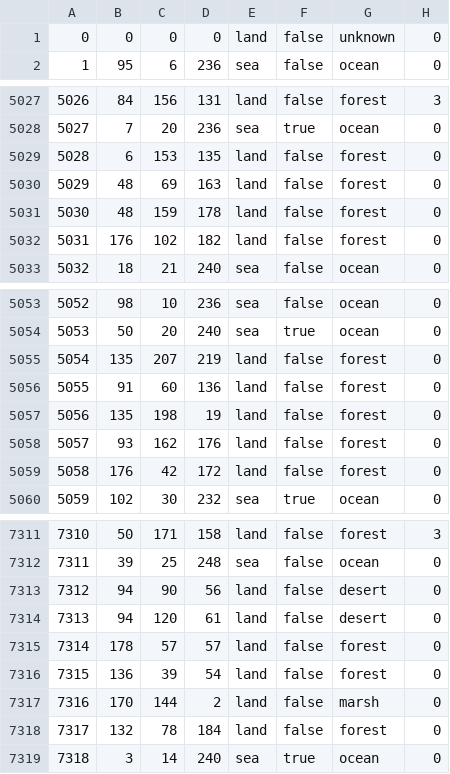
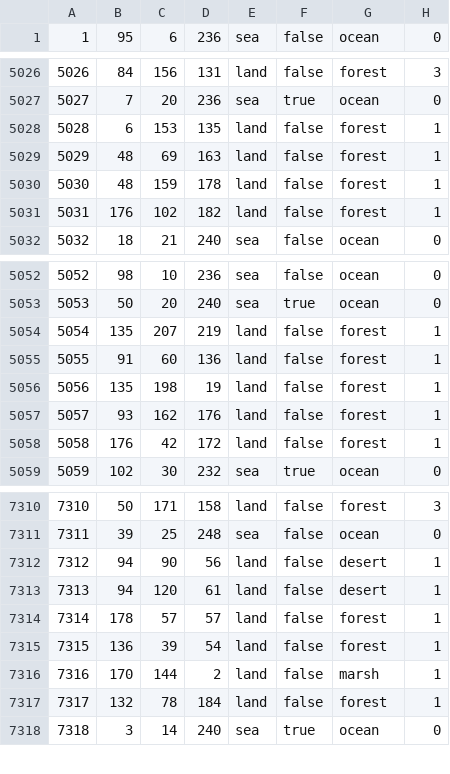
Before and after one commit to SoM-Team/Sons-of-Mobius, a CSV file: map/definition.csv, drawn as a sheet; only a part is shown, gaps mark what is left out; the diff covers the shown part only.

Commit message:
Defined continents for lots of provinces.

```diff
--- a/map/definition.csv
+++ b/map/definition.csv
@@ -1,2 +1 @@
-0;0;0;0;land;false;unknown;0
 1;95;6;236;sea;false;ocean;0
@@ -5028,6 +5027,6 @@
 5027;7;20;236;sea;true;ocean;0
-5028;6;153;135;land;false;forest;0
-5029;48;69;163;land;false;forest;0
-5030;48;159;178;land;false;forest;0
-5031;176;102;182;land;false;forest;0
+5028;6;153;135;land;false;forest;1
+5029;48;69;163;land;false;forest;1
+5030;48;159;178;land;false;forest;1
+5031;176;102;182;land;false;forest;1
 5032;18;21;240;sea;false;ocean;0
@@ -5054,7 +5053,7 @@
 5053;50;20;240;sea;true;ocean;0
-5054;135;207;219;land;false;forest;0
-5055;91;60;136;land;false;forest;0
-5056;135;198;19;land;false;forest;0
-5057;93;162;176;land;false;forest;0
-5058;176;42;172;land;false;forest;0
+5054;135;207;219;land;false;forest;1
+5055;91;60;136;land;false;forest;1
+5056;135;198;19;land;false;forest;1
+5057;93;162;176;land;false;forest;1
+5058;176;42;172;land;false;forest;1
 5059;102;30;232;sea;true;ocean;0
@@ -7312,8 +7311,8 @@
 7311;39;25;248;sea;false;ocean;0
-7312;94;90;56;land;false;desert;0
-7313;94;120;61;land;false;desert;0
-7314;178;57;57;land;false;forest;0
-7315;136;39;54;land;false;forest;0
-7316;170;144;2;land;false;marsh;0
-7317;132;78;184;land;false;forest;0
+7312;94;90;56;land;false;desert;1
+7313;94;120;61;land;false;desert;1
+7314;178;57;57;land;false;forest;1
+7315;136;39;54;land;false;forest;1
+7316;170;144;2;land;false;marsh;1
+7317;132;78;184;land;false;forest;1
 7318;3;14;240;sea;true;ocean;0
```
Also changed, not shown: 78 edited cells elsewhere in this file.
